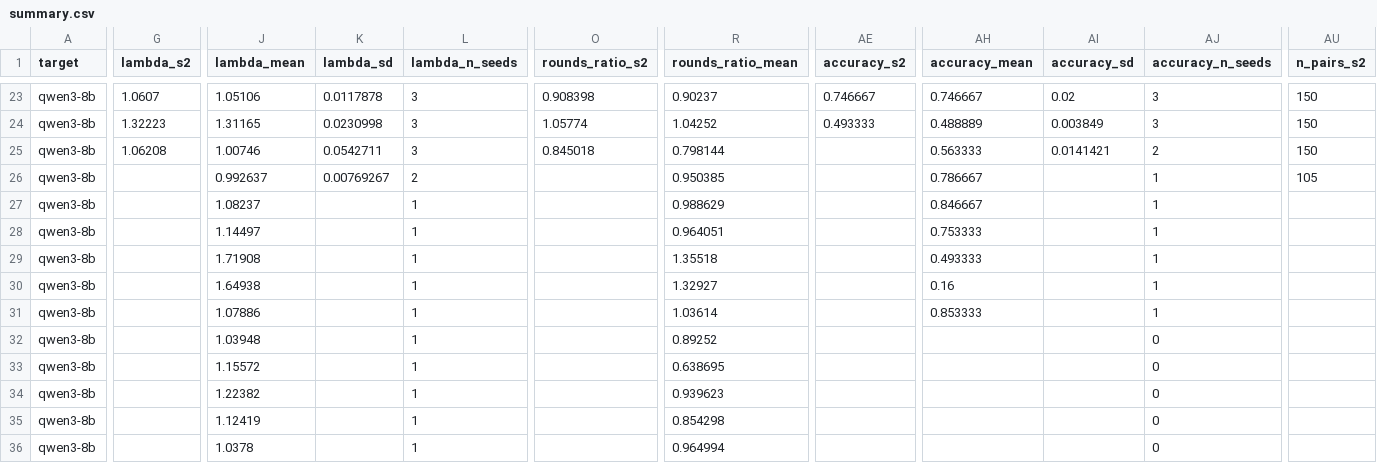
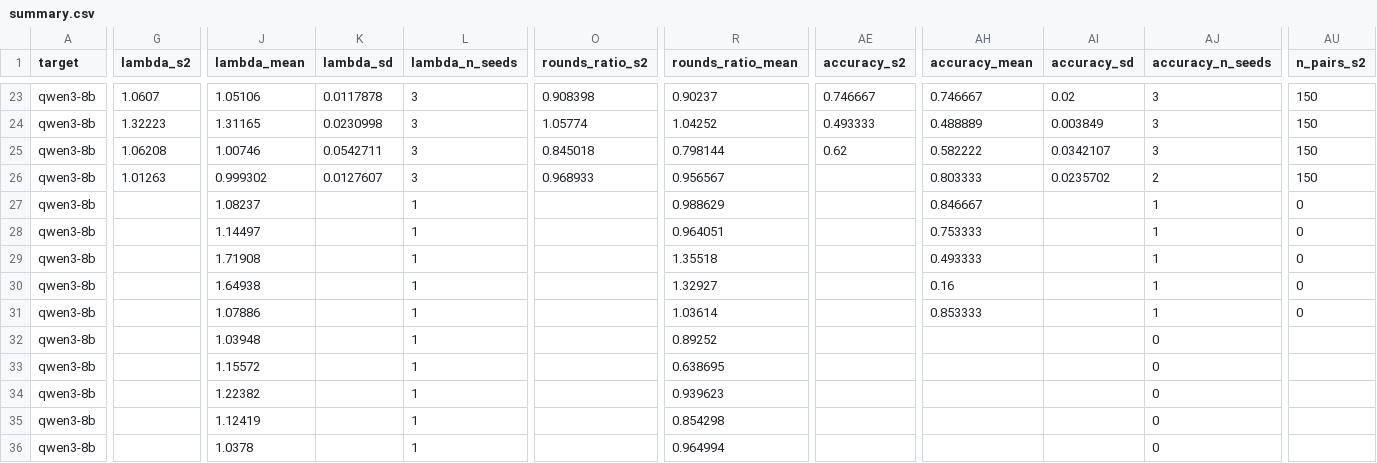
Before and after one commit to billxby/lossy-token-eff, a CSV file: campaign/addendum/seeds/summary.csv, drawn as a sheet; only a part is shown, gaps mark what is left out; the diff covers the shown part only; the diff names each change by its address in the sheet, - before the commit and + after, or states it on an @@ line.

```diff
--- a/campaign/addendum/seeds/summary.csv
+++ b/campaign/addendum/seeds/summary.csv
-AE25 (accuracy_s2): (empty)
+AE25 (accuracy_s2): 0.62
-AH25 (accuracy_mean): 0.563333
+AH25 (accuracy_mean): 0.582222
-AI25 (accuracy_sd): 0.0141421
+AI25 (accuracy_sd): 0.0342107
-AJ25 (accuracy_n_seeds): 2
+AJ25 (accuracy_n_seeds): 3
-G26 (lambda_s2): (empty)
+G26 (lambda_s2): 1.01263
-J26 (lambda_mean): 0.992637
+J26 (lambda_mean): 0.999302
-K26 (lambda_sd): 0.00769267
+K26 (lambda_sd): 0.0127607
-L26 (lambda_n_seeds): 2
+L26 (lambda_n_seeds): 3
-O26 (rounds_ratio_s2): (empty)
+O26 (rounds_ratio_s2): 0.968933
-R26 (rounds_ratio_mean): 0.950385
+R26 (rounds_ratio_mean): 0.956567
-AH26 (accuracy_mean): 0.786667
+AH26 (accuracy_mean): 0.803333
-AI26 (accuracy_sd): (empty)
+AI26 (accuracy_sd): 0.0235702
-AJ26 (accuracy_n_seeds): 1
+AJ26 (accuracy_n_seeds): 2
-AU26 (n_pairs_s2): 105
+AU26 (n_pairs_s2): 150
-AU27:AU31 (n_pairs_s2): (empty)
+AU27:AU31 (n_pairs_s2): 0
```
Also changed, not shown: 11 edited cells elsewhere in this file, campaign/addendum/best_setting.csv, 6 other files.
